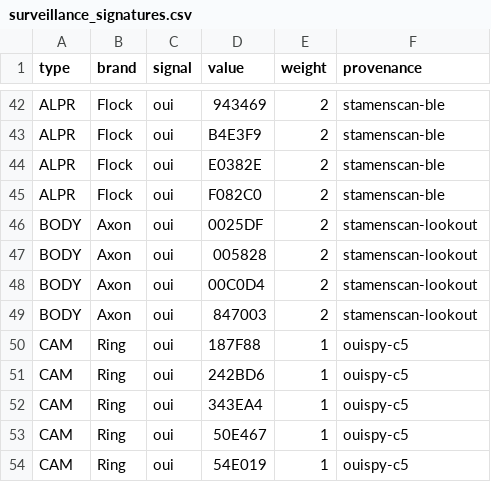
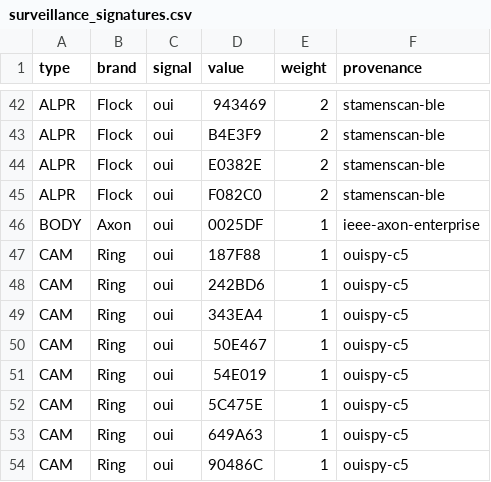
Before and after one commit to netsurf916/RFScout, a CSV file: data/surveillance_signatures.csv, drawn as a sheet; only a part is shown, gaps mark what is left out; the shorter side is filled out with more unchanged rows.

Commit message:
Correct Axon body camera OUI facts

```diff
--- a/data/surveillance_signatures.csv
+++ b/data/surveillance_signatures.csv
@@ -45,6 +45,3 @@ ALPR,Flock,oui,E0382E,2,stamenscan-ble
 ALPR,Flock,oui,F082C0,2,stamenscan-ble
-BODY,Axon,oui,0025DF,2,stamenscan-lookout
-BODY,Axon,oui,005828,2,stamenscan-lookout
-BODY,Axon,oui,00C0D4,2,stamenscan-lookout
-BODY,Axon,oui,847003,2,stamenscan-lookout
+BODY,Axon,oui,0025DF,1,ieee-axon-enterprise
 CAM,Ring,oui,187F88,1,ouispy-c5
```
